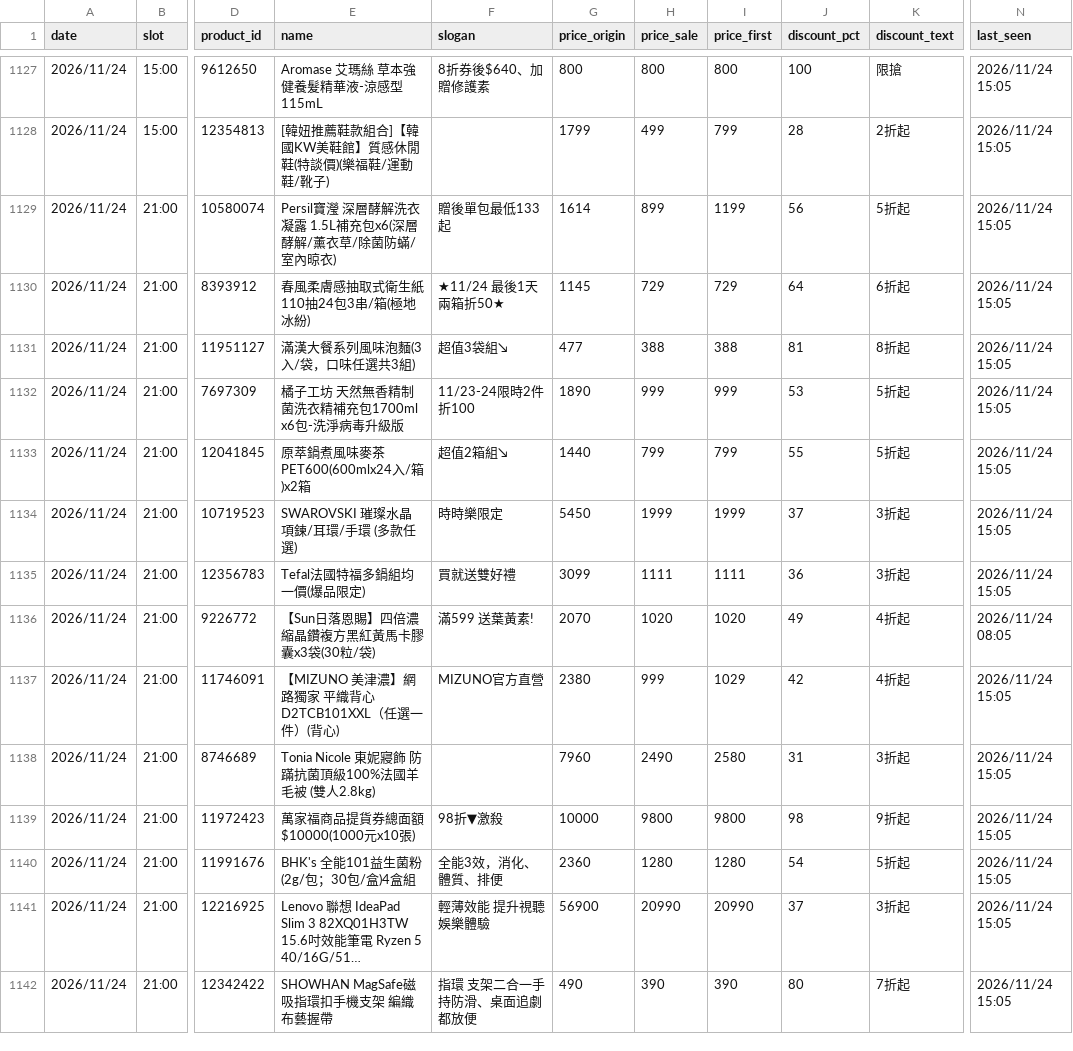
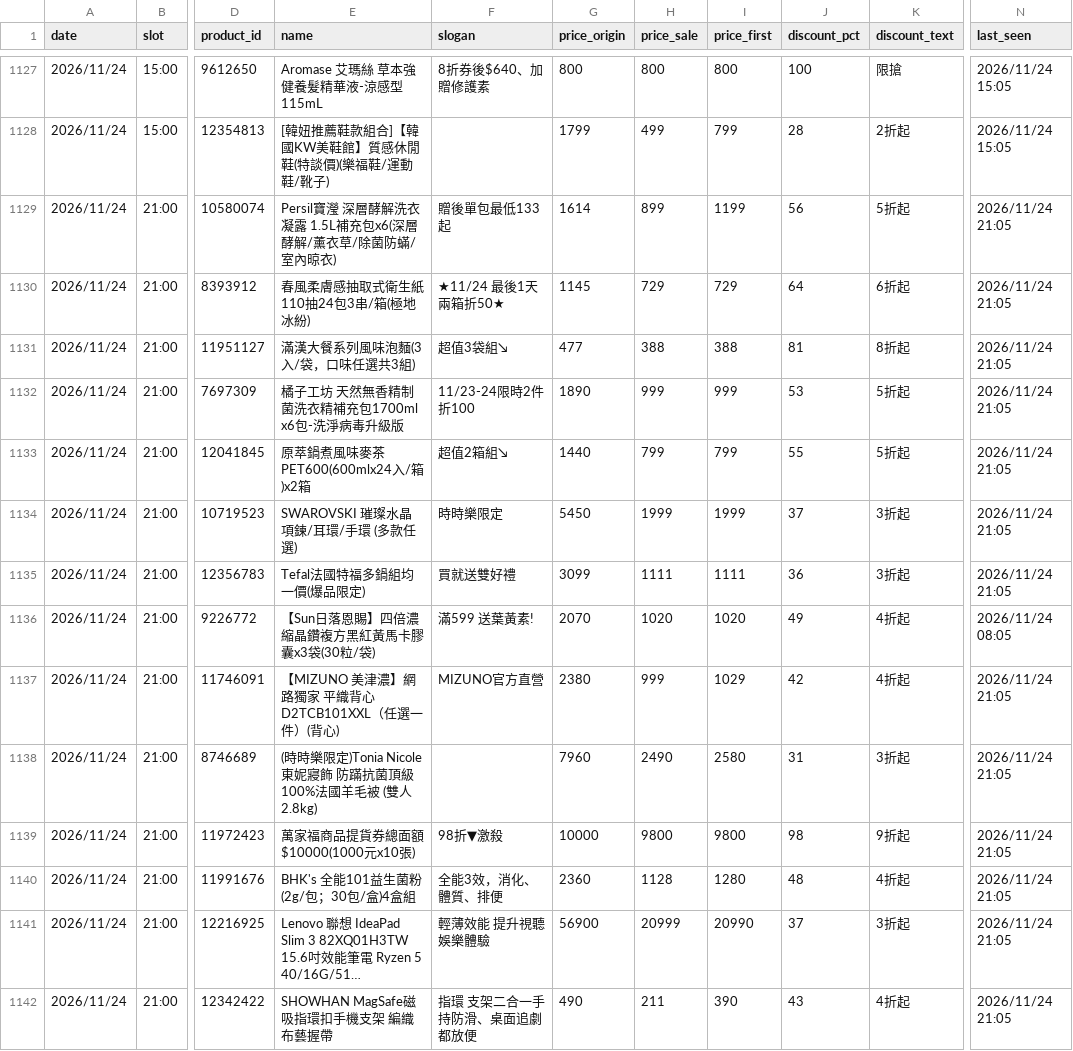
Before and after one commit to jerrycp-lab/momo-sales-monitor, a CSV file: compare/data/yahoo_results.csv, drawn as a sheet; only a part is shown, gaps mark what is left out; long unchanged cells end in …; the diff covers the shown part only; the diff names each change by its address in the sheet, - before the commit and + after, or states it on an @@ line.

```diff
--- a/compare/data/yahoo_results.csv
+++ b/compare/data/yahoo_results.csv
-N1129:N1135 (last_seen): 2026/11/24 15:05
+N1129:N1135 (last_seen): 2026/11/24 21:05
-N1137:N1142 (last_seen): 2026/11/24 15:05
+N1137:N1142 (last_seen): 2026/11/24 21:05
-E1138 (name): Tonia Nicole 東妮寢…
+E1138 (name): (時時樂限定)Tonia Nicole 東妮寢…
-H1140 (price_sale): 1280
+H1140 (price_sale): 1128
-J1140 (discount_pct): 54
+J1140 (discount_pct): 48
-K1140 (discount_text): 5折起
+K1140 (discount_text): 4折起
-H1141 (price_sale): 20990
+H1141 (price_sale): 20999
-H1142 (price_sale): 390
+H1142 (price_sale): 211
-J1142 (discount_pct): 80
+J1142 (discount_pct): 43
-K1142 (discount_text): 7折起
+K1142 (discount_text): 4折起
```
Also changed, not shown: 2 added rows and 101 edited cells elsewhere in this file, compare/data/matches.csv, compare/data/products_all.csv.
